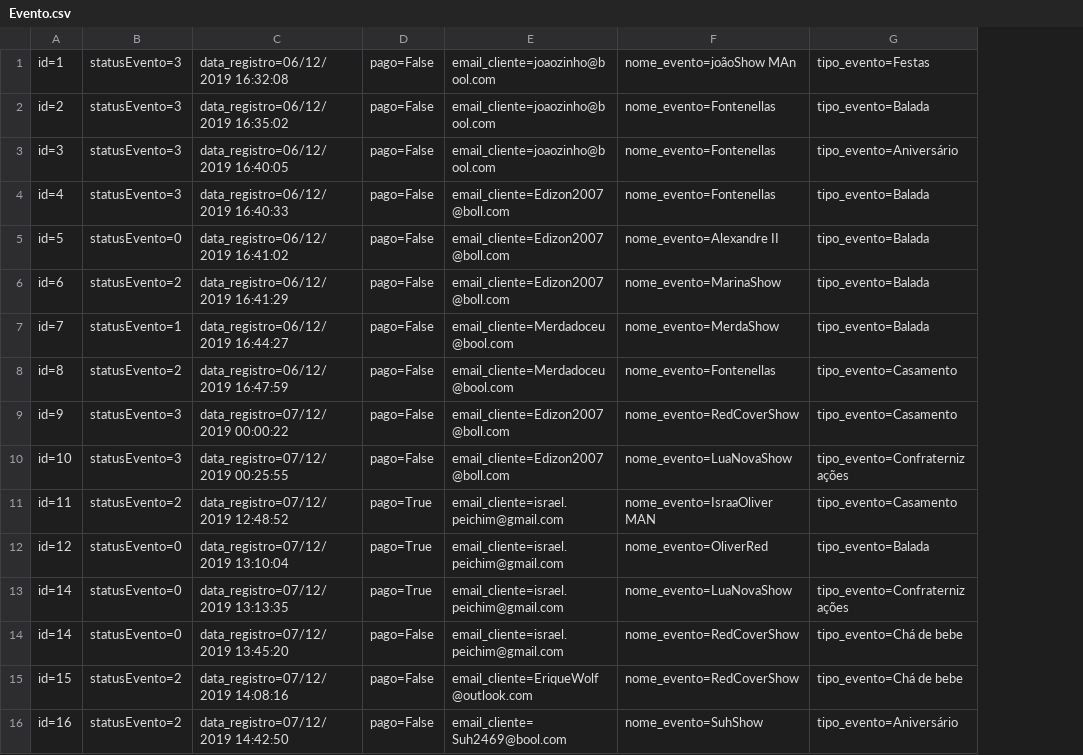
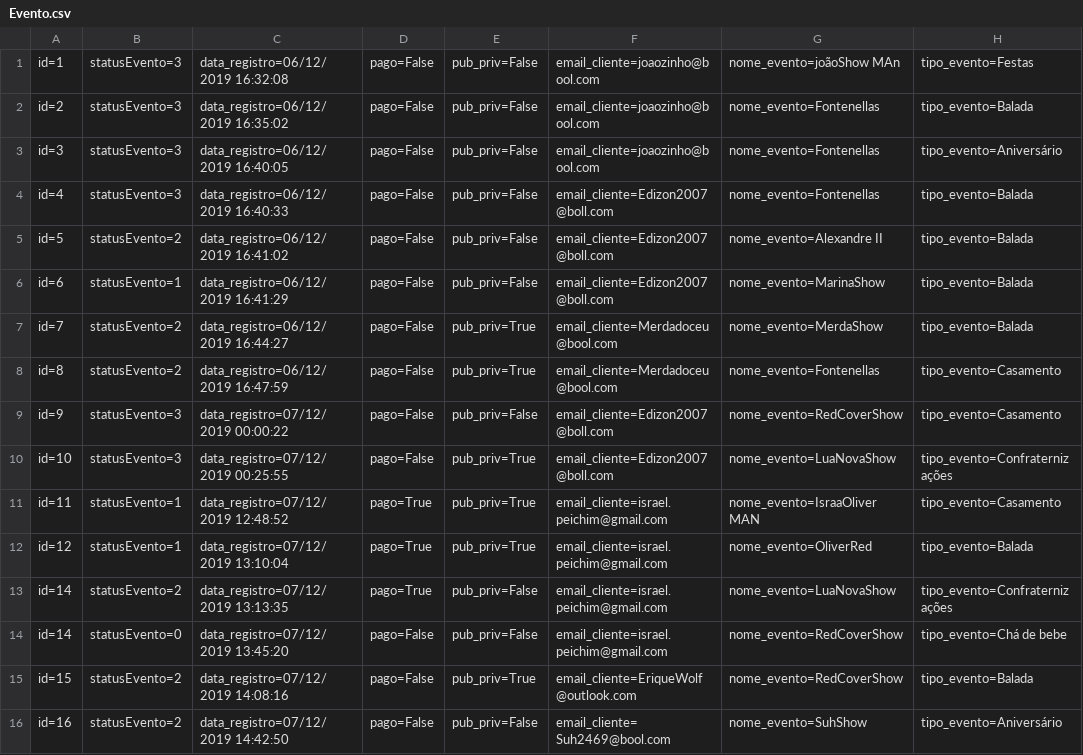
Before and after one commit to israaoliver/2s---2019---Sprint4, a CSV file: RoleTopMVC/Database/Evento.csv, drawn as a sheet; only a part is shown; addresses are those after the commit; the diff covers the shown part only; the diff names each change by its address in the sheet, - before the commit and + after, or states it on an @@ line.

```diff
--- a/RoleTopMVC/Database/Evento.csv
+++ b/RoleTopMVC/Database/Evento.csv
+column E, rows 1-16: pub_priv=False | pub_priv=False | pub_priv=False | pub_priv=False | pub_priv=False | pub_priv=False | pub_priv=True | pub_priv=True | pub_priv=False | pub_priv=True | pub_priv=True | pub_priv=True | pub_priv=False | pub_priv=False | pub_priv=True | pub_priv=False
-B5: statusEvento=0
+B5: statusEvento=2
-B6: statusEvento=2
+B6: statusEvento=1
-B7: statusEvento=1
+B7: statusEvento=2
-B11: statusEvento=2
+B11: statusEvento=1
-B12: statusEvento=0
+B12: statusEvento=1
-B13: statusEvento=0
+B13: statusEvento=2
-H15: tipo_evento=Chá de bebe
+H15: tipo_evento=Balada
```
Also changed, not shown: 2 added rows and 7 edited cells elsewhere in this file, RoleTopMVC/Database/Cliente.csv, 54 other files.
